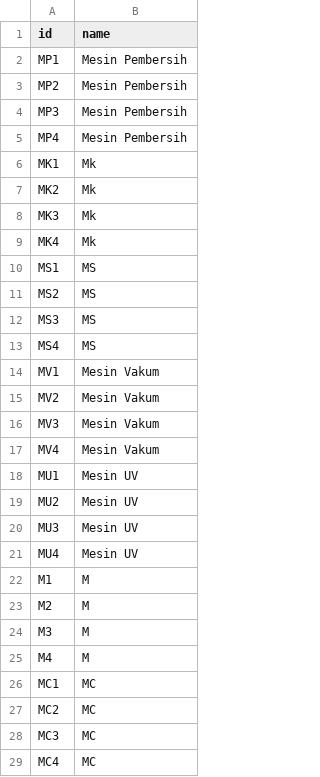
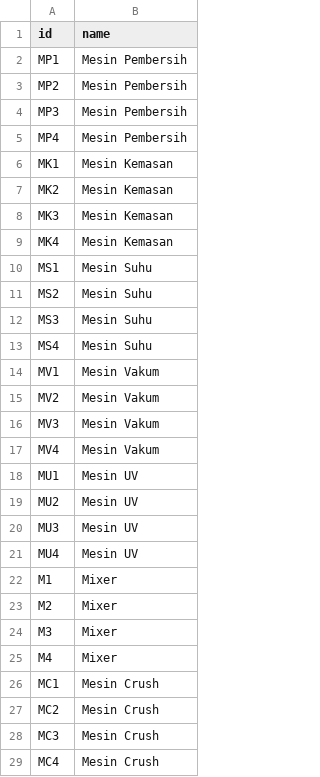
Before and after one commit to Theofilusarifin/Gamebes_IGXXX, a CSV file: database/data/2-machine_stores.csv, drawn as a sheet.

Commit message:
update nama mesin
memperbaiki nama mesin

```diff
--- a/database/data/2-machine_stores.csv
+++ b/database/data/2-machine_stores.csv
@@ -5,10 +5,10 @@ MP3;Mesin Pembersih
 MP4;Mesin Pembersih
-MK1;Mk
-MK2;Mk
-MK3;Mk
-MK4;Mk
-MS1;MS
-MS2;MS
-MS3;MS
-MS4;MS
+MK1;Mesin Kemasan
+MK2;Mesin Kemasan
+MK3;Mesin Kemasan
+MK4;Mesin Kemasan
+MS1;Mesin Suhu
+MS2;Mesin Suhu
+MS3;Mesin Suhu
+MS4;Mesin Suhu
 MV1;Mesin Vakum
@@ -21,9 +21,9 @@ MU3;Mesin UV
 MU4;Mesin UV
-M1;M
-M2;M
-M3;M
-M4;M
-MC1;MC
-MC2;MC
-MC3;MC
-MC4;MC
+M1;Mixer
+M2;Mixer
+M3;Mixer
+M4;Mixer
+MC1;Mesin Crush
+MC2;Mesin Crush
+MC3;Mesin Crush
+MC4;Mesin Crush
```
